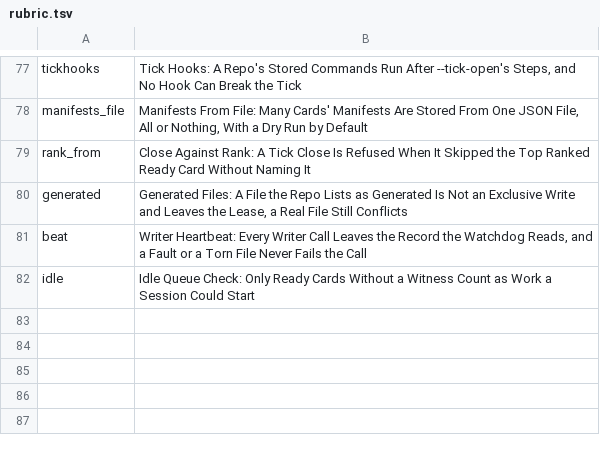
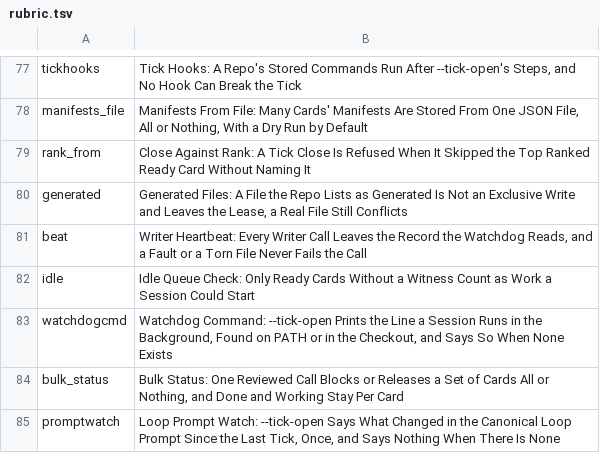
Before and after one commit to mikemol/mtools, a TSV file: pathsforward/rubric.tsv, drawn as a sheet; only a part is shown, gaps mark what is left out.

```diff
--- a/pathsforward/rubric.tsv
+++ b/pathsforward/rubric.tsv
@@ -82 +82,4 @@ beat	Writer Heartbeat: Every Writer Call Leaves the Record the Watchdog Reads, a
 idle	Idle Queue Check: Only Ready Cards Without a Witness Count as Work a Session Could Start
+watchdogcmd	Watchdog Command: --tick-open Prints the Line a Session Runs in the Background, Found on PATH or in the Checkout, and Says So When None Exists
+bulk_status	Bulk Status: One Reviewed Call Blocks or Releases a Set of Cards All or Nothing, and Done and Working Stay Per Card
+promptwatch	Loop Prompt Watch: --tick-open Says What Changed in the Canonical Loop Prompt Since the Last Tick, Once, and Says Nothing When There Is None
```
Also changed, not shown: 7 other files.
